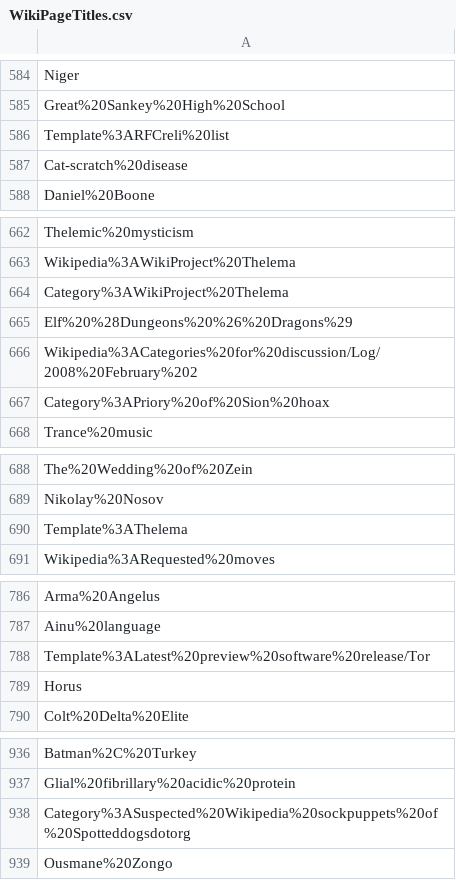
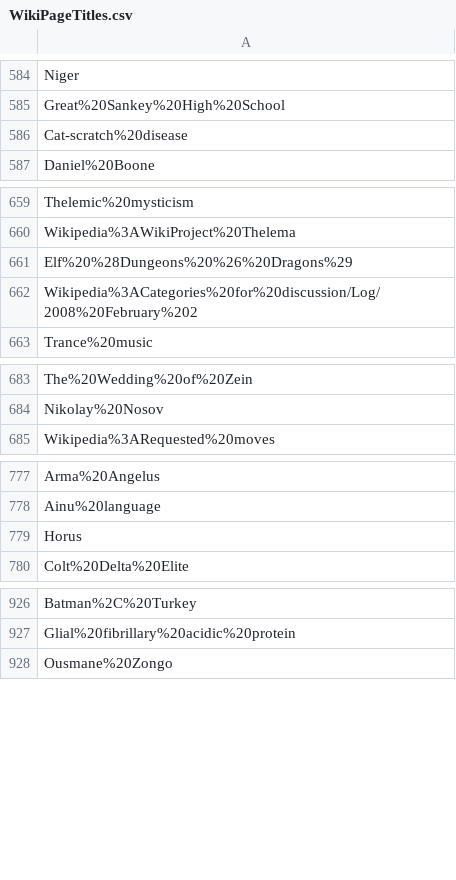
Before and after one commit to tranphibaochau/wiki_tool, a CSV file: WikiPageTitles.csv, drawn as a sheet; only a part is shown, gaps mark what is left out; the diff covers the shown part only.

Commit message:
List of Wikipedia Page Titles

```diff
--- a/WikiPageTitles.csv
+++ b/WikiPageTitles.csv
@@ -585,3 +585,2 @@ Niger
 Great%20Sankey%20High%20School
-Template%3ARFCreli%20list
 Cat-scratch%20disease
@@ -663,6 +660,4 @@ Thelemic%20mysticism
 Wikipedia%3AWikiProject%20Thelema
-Category%3AWikiProject%20Thelema
 Elf%20%28Dungeons%20%26%20Dragons%29
 Wikipedia%3ACategories%20for%20discussion/Log/2008%20February%202
-Category%3APriory%20of%20Sion%20hoax
 Trance%20music
@@ -689,3 +684,2 @@ The%20Wedding%20of%20Zein
 Nikolay%20Nosov
-Template%3AThelema
 Wikipedia%3ARequested%20moves
@@ -787,3 +778,2 @@ Arma%20Angelus
 Ainu%20language
-Template%3ALatest%20preview%20software%20release/Tor
 Horus
@@ -937,3 +927,2 @@ Batman%2C%20Turkey
 Glial%20fibrillary%20acidic%20protein
-Category%3ASuspected%20Wikipedia%20sockpuppets%20of%20Spotteddogsdotorg
 Ousmane%20Zongo
```
Also changed, not shown: 40 removed rows elsewhere in this file, 1 other file.
